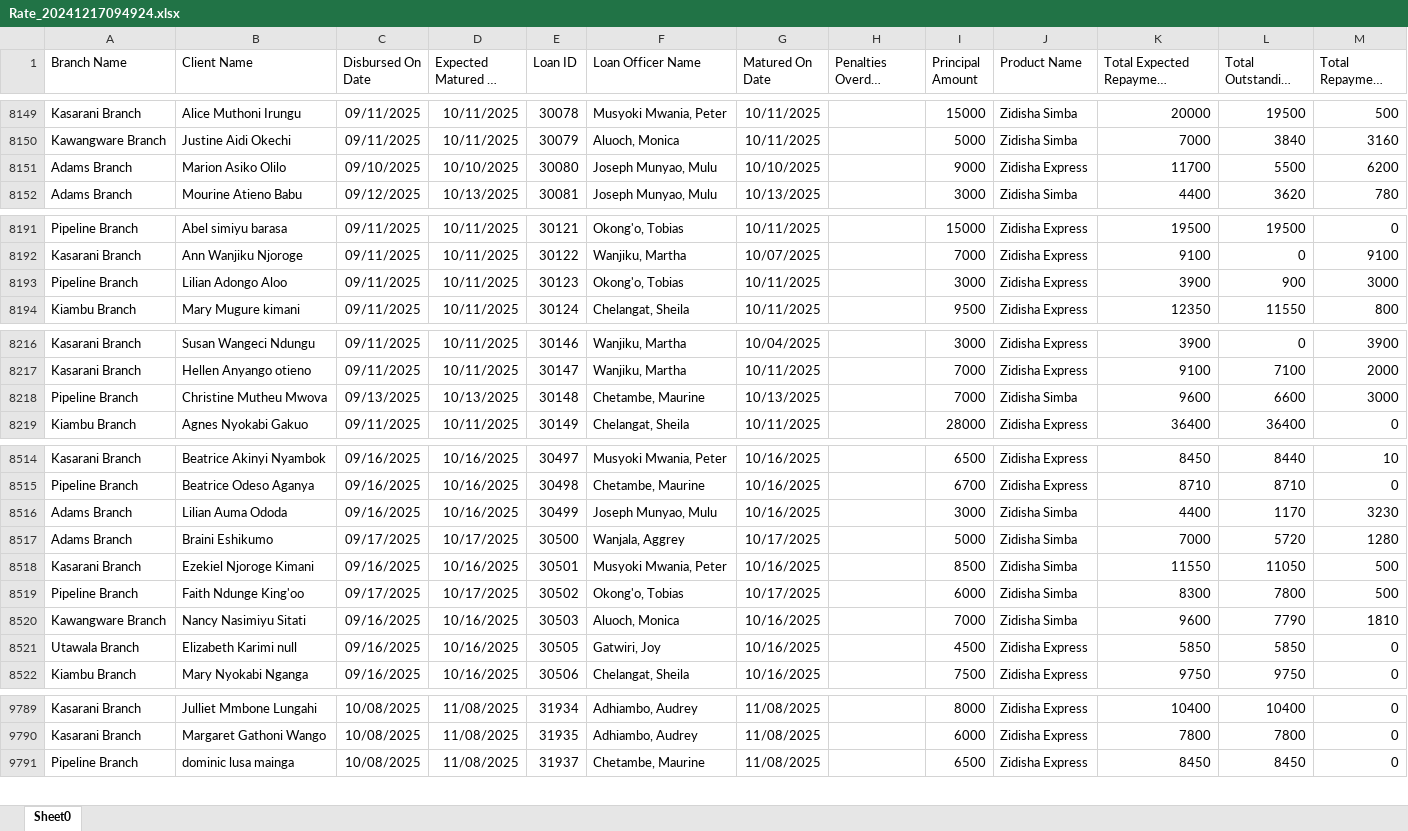
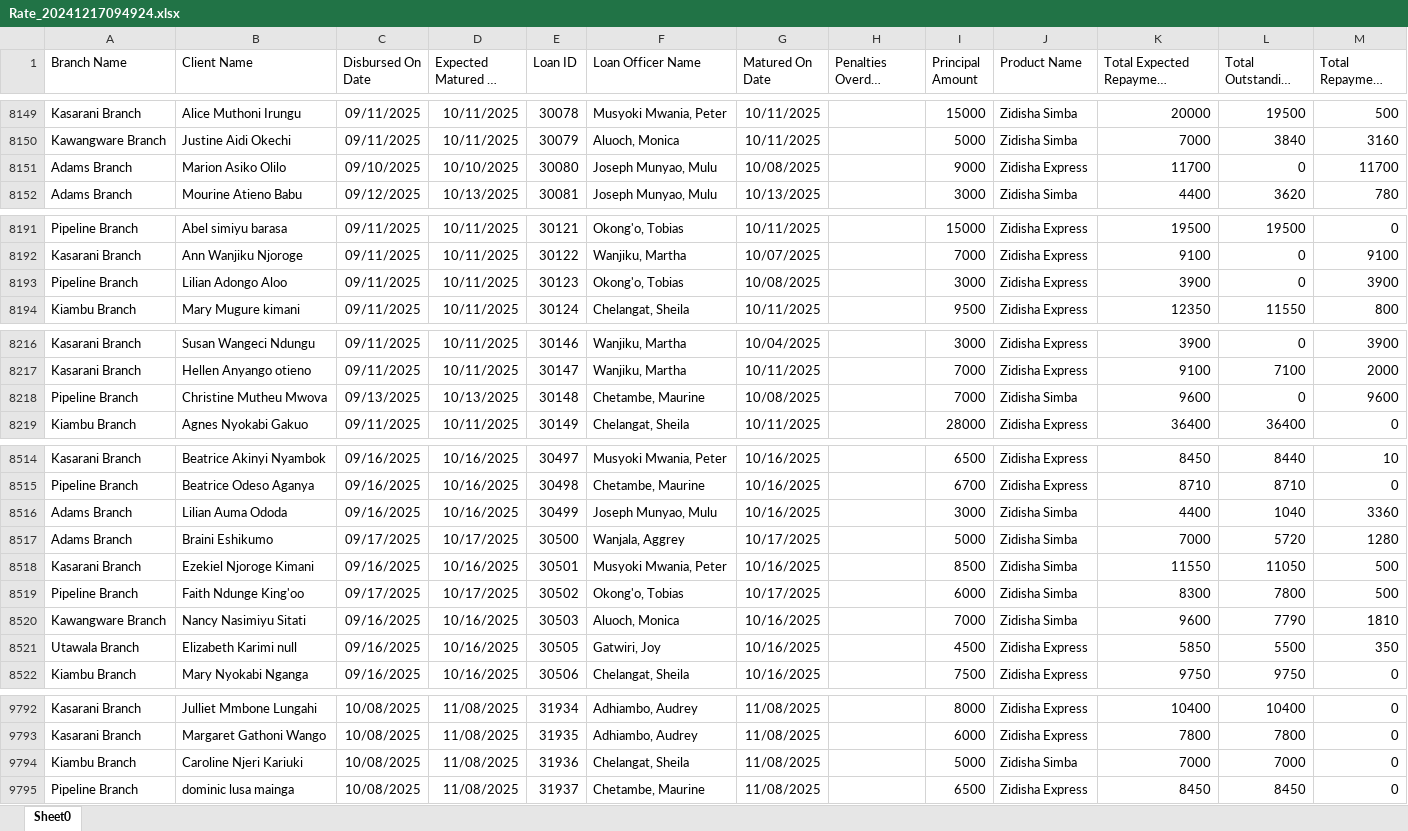
Before and after one commit to Phoenix-Capital/zidisha-monitor, an Excel workbook: Rate_20241217094924.xlsx, sheet Sheet0, drawn as a sheet; only a part is shown, gaps mark what is left out; long unchanged cells end in …; values as stored, in another font and other column widths than the file's, no borders; the diff covers the shown part only; the diff names each change by its address in the sheet, - before the commit and + after, or states it on an @@ line.

```diff
--- a/Rate_20241217094924.xlsx (sheet Sheet0)
+++ b/Rate_20241217094924.xlsx (sheet Sheet0)
-G8151 (Matured On Date): 10/10/2025
+G8151 (Matured On Date): 10/08/2025
-L8151 (Total Outstanding Derived): 5500
+L8151 (Total Outstanding Derived): 0
-M8151 (Total Repayment Derived): 6200
+M8151 (Total Repayment Derived): 11700
-G8193 (Matured On Date): 10/11/2025
+G8193 (Matured On Date): 10/08/2025
-L8193 (Total Outstanding Derived): 900
+L8193 (Total Outstanding Derived): 0
-M8193 (Total Repayment Derived): 3000
+M8193 (Total Repayment Derived): 3900
-G8218 (Matured On Date): 10/13/2025
+G8218 (Matured On Date): 10/08/2025
-L8218 (Total Outstanding Derived): 6600
+L8218 (Total Outstanding Derived): 0
-M8218 (Total Repayment Derived): 3000
+M8218 (Total Repayment Derived): 9600
-L8516 (Total Outstanding Derived): 1170
+L8516 (Total Outstanding Derived): 1040
-M8516 (Total Repayment Derived): 3230
+M8516 (Total Repayment Derived): 3360
-L8521 (Total Outstanding Derived): 5850
+L8521 (Total Outstanding Derived): 5500
-M8521 (Total Repayment Derived): 0
+M8521 (Total Repayment Derived): 350
+row 9794: Kiambu Branch | Caroline Njeri Kariuki | 10/08/2025 | 11/08/2025 | 31936 | Chelangat, Sheila | 11/08/2025 |  | 5000 | Zidisha Simba | 7000 | 7000 | 0
```
Also changed, not shown: 15 added rows and 38 edited cells elsewhere in this sheet.
